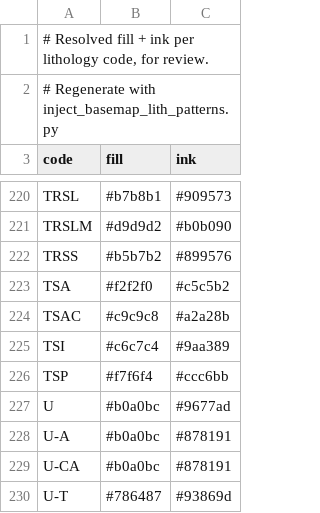
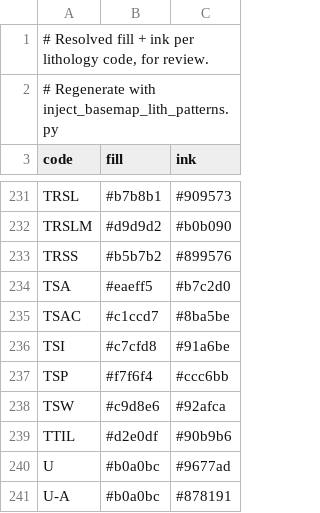
Before and after one commit to LinearGeoscience/LinearGeoscienceMappingTools, a TSV file: Template/patterns/lith_fills.tsv, drawn as a sheet; only a part is shown, gaps mark what is left out; the shorter side is filled out with more unchanged rows; the diff covers the shown part only.

```diff
--- a/Template/patterns/lith_fills.tsv
+++ b/Template/patterns/lith_fills.tsv
@@ -222,6 +233,8 @@ TRSLM	#d9d9d2	#b0b090
 TRSS	#b5b7b2	#899576
-TSA	#f2f2f0	#c5c5b2
-TSAC	#c9c9c8	#a2a28b
-TSI	#c6c7c4	#9aa389
+TSA	#eaeff5	#b7c2d0
+TSAC	#c1ccd7	#8ba5be
+TSI	#c7cfd8	#91a6be
 TSP	#f7f6f4	#ccc6bb
+TSW	#c9d8e6	#92afca
+TTIL	#d2e0df	#90b9b6
 U	#b0a0bc	#9677ad
```
Also changed, not shown: 11 added rows and 16 edited cells elsewhere in this file, Template/patterns/lith_textures.tsv, 12 other files.
